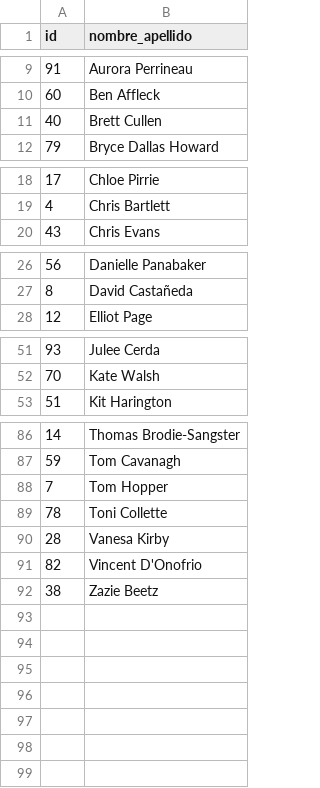
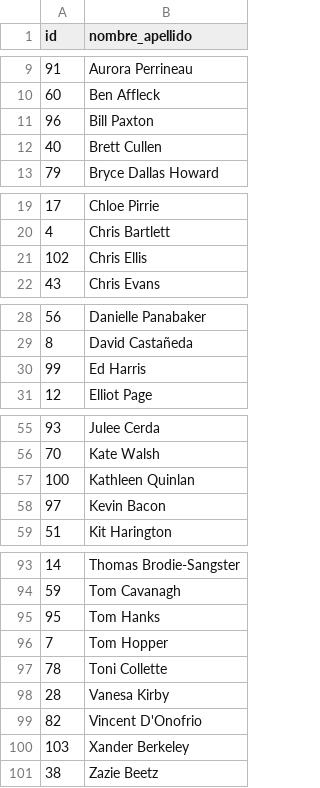
Before and after one commit to correaagostina/Grupo2-CursoBackEnd, a CSV file: Entrega 3/Datos para insertar/actor.csv, drawn as a sheet; only a part is shown, gaps mark what is left out; the diff covers the shown part only; the diff names each change by its address in the sheet, - before the commit and + after, or states it on an @@ line.

```diff
--- a/Entrega 3/Datos para insertar/actor.csv
+++ b/Entrega 3/Datos para insertar/actor.csv
+row 11: 96 | Bill Paxton
+row 21: 102 | Chris Ellis
+row 30: 99 | Ed Harris
+row 57: 100 | Kathleen Quinlan
+row 58: 97 | Kevin Bacon
+row 95: 95 | Tom Hanks
+row 100: 103 | Xander Berkeley
```
Also changed, not shown: 2 added rows elsewhere in this file, Entrega 3/Datos para insertar/pelicula.csv, Entrega 3/Datos para insertar/peliculaactor.csv, 4 other files.
